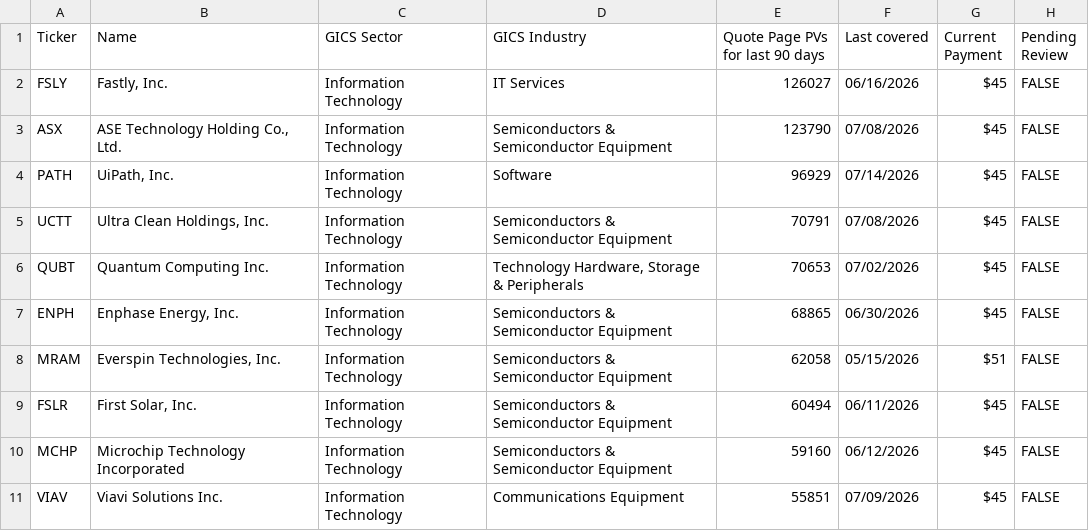
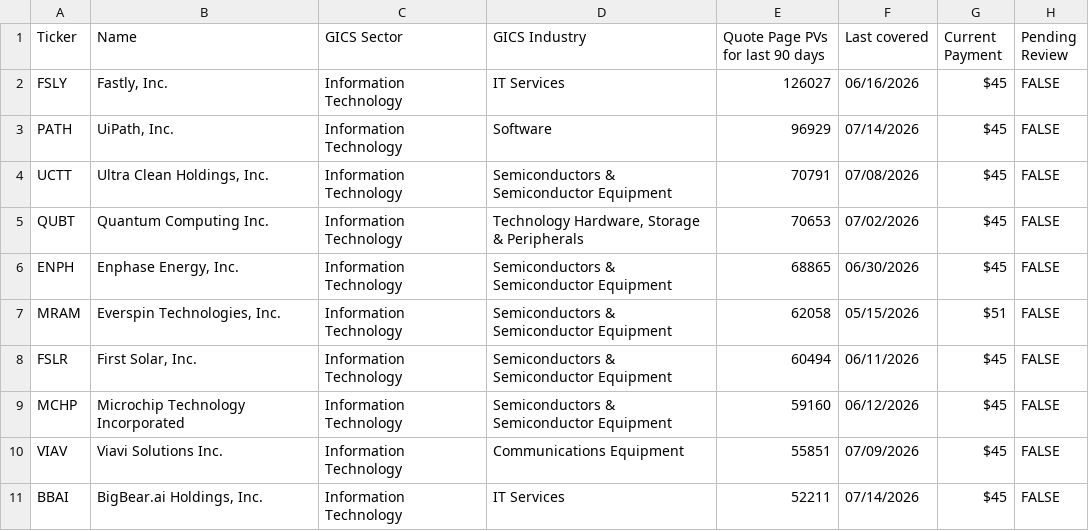
Before and after one commit to wail-shudar/SA-Scraper, a CSV file: data/undercovered_stocks_top10.csv, drawn as a sheet; removed rows and columns are numbered as before the commit, all else as after; the diff names each change by its address in the sheet, - before the commit and + after, or states it on an @@ line.

Commit message:
Update top 10 stock snapshot [skip ci]

```diff
--- a/data/undercovered_stocks_top10.csv
+++ b/data/undercovered_stocks_top10.csv
-row 3: ASX | ASE Technology Holding Co., Ltd. | Information Technology | Semiconductors & Semiconductor Equipment | 123790 | 07/08/2026 | $45 | FALSE
+row 11: BBAI | BigBear.ai Holdings, Inc. | Information Technology | IT Services | 52211 | 07/14/2026 | $45 | FALSE
```
